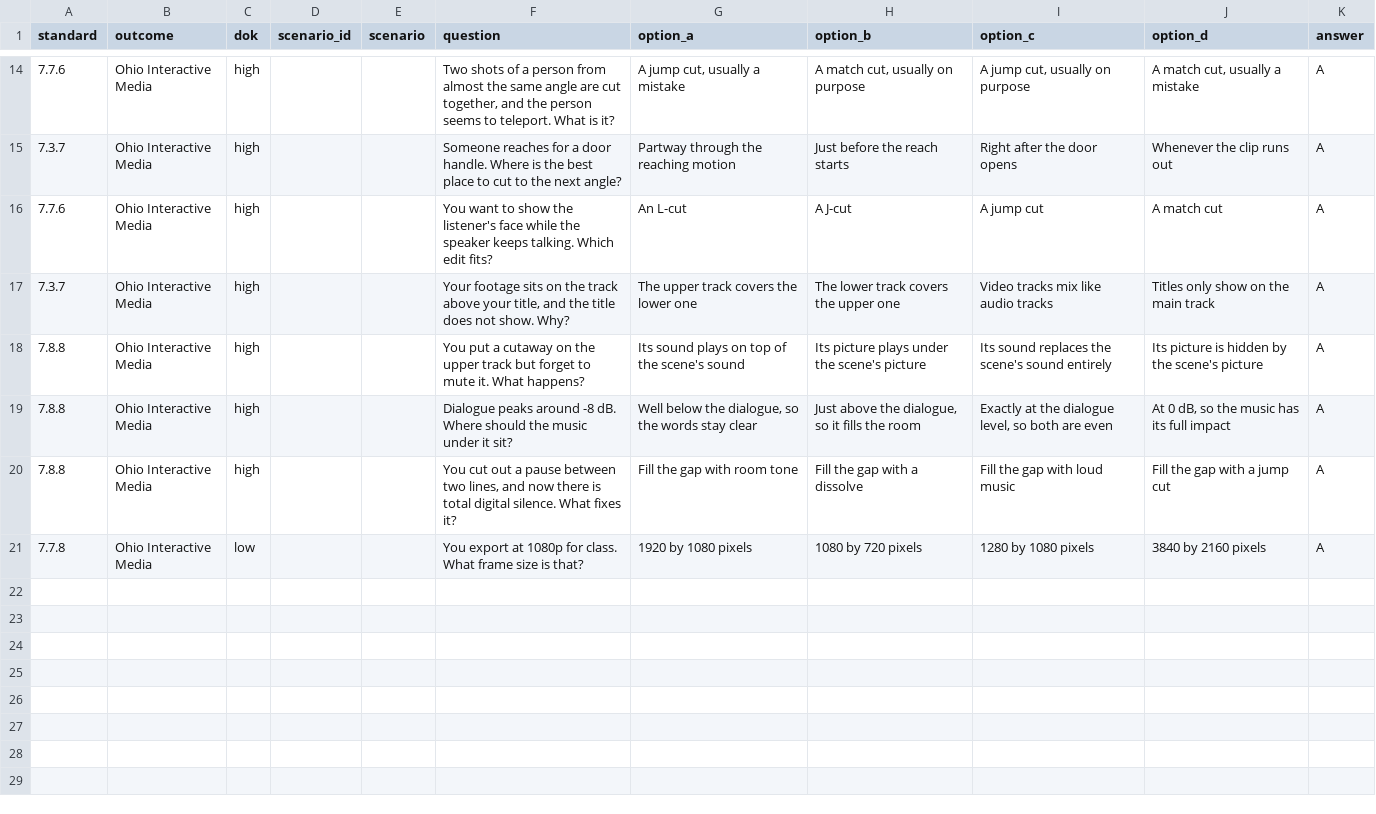
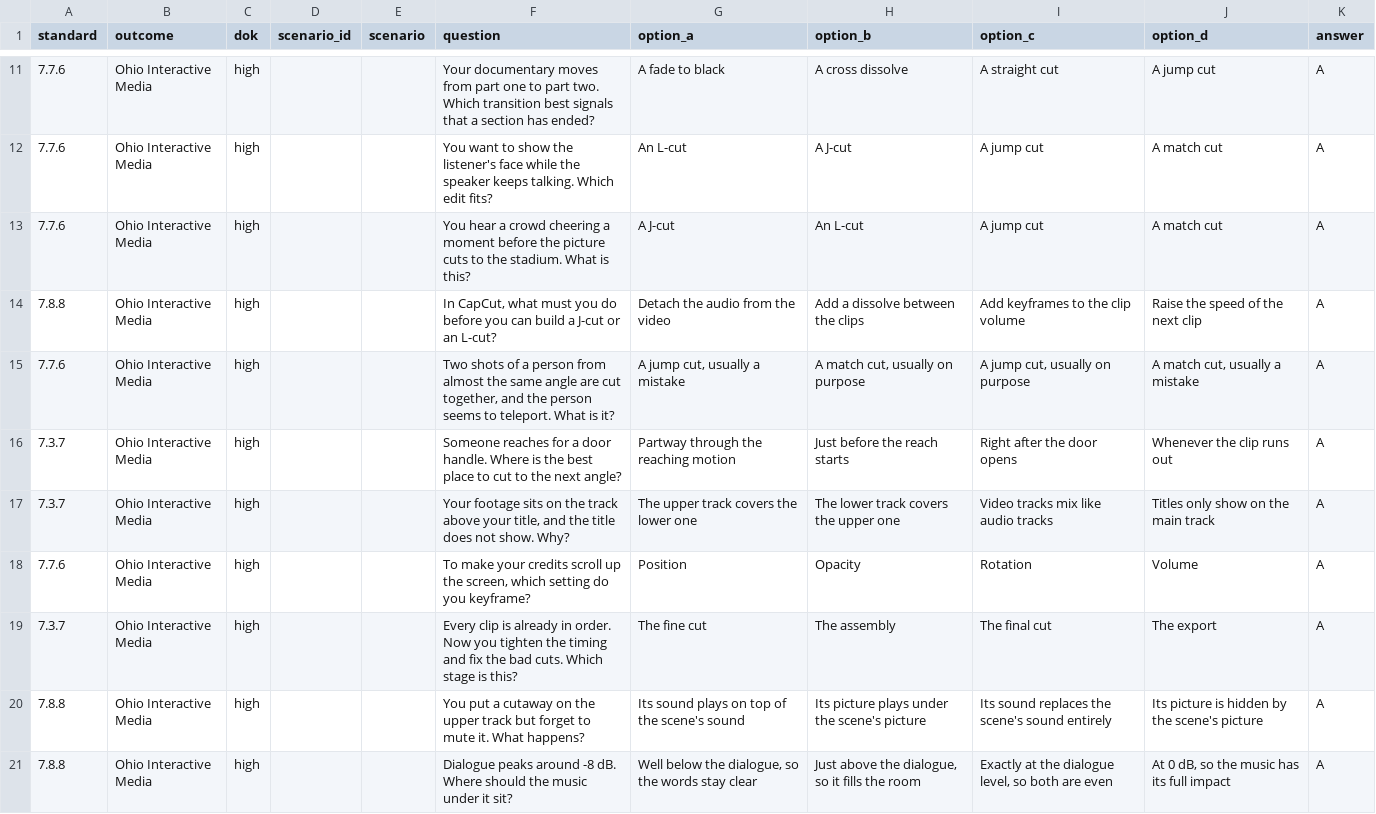
Before and after one commit to DryCreations/centerburg-course-planning, a CSV file: courses/video-and-sound/planning/week-9/quiz-bank.csv, drawn as a sheet; only a part is shown, gaps mark what is left out; the diff covers the shown part only.

```diff
--- a/courses/video-and-sound/planning/week-9/quiz-bank.csv
+++ b/courses/video-and-sound/planning/week-9/quiz-bank.csv
@@ -14,8 +11,11 @@
+"7.7.6","Ohio Interactive Media","high","","","Your documentary moves from part one to part two. Which transition best signals that a section has ended?","A fade to black","A cross dissolve","A straight cut","A jump cut","A"
+"7.7.6","Ohio Interactive Media","high","","","You want to show the listener's face while the speaker keeps talking. Which edit fits?","An L-cut","A J-cut","A jump cut","A match cut","A"
+"7.7.6","Ohio Interactive Media","high","","","You hear a crowd cheering a moment before the picture cuts to the stadium. What is this?","A J-cut","An L-cut","A jump cut","A match cut","A"
+"7.8.8","Ohio Interactive Media","high","","","In CapCut, what must you do before you can build a J-cut or an L-cut?","Detach the audio from the video","Add a dissolve between the clips","Add keyframes to the clip volume","Raise the speed of the next clip","A"
 "7.7.6","Ohio Interactive Media","high","","","Two shots of a person from almost the same angle are cut together, and the person seems to teleport. What is it?","A jump cut, usually a mistake","A match cut, usually on purpose","A jump cut, usually on purpose","A match cut, usually a mistake","A"
 "7.3.7","Ohio Interactive Media","high","","","Someone reaches for a door handle. Where is the best place to cut to the next angle?","Partway through the reaching motion","Just before the reach starts","Right after the door opens","Whenever the clip runs out","A"
-"7.7.6","Ohio Interactive Media","high","","","You want to show the listener's face while the speaker keeps talking. Which edit fits?","An L-cut","A J-cut","A jump cut","A match cut","A"
 "7.3.7","Ohio Interactive Media","high","","","Your footage sits on the track above your title, and the title does not show. Why?","The upper track covers the lower one","The lower track covers the upper one","Video tracks mix like audio tracks","Titles only show on the main track","A"
+"7.7.6","Ohio Interactive Media","high","","","To make your credits scroll up the screen, which setting do you keyframe?","Position","Opacity","Rotation","Volume","A"
+"7.3.7","Ohio Interactive Media","high","","","Every clip is already in order. Now you tighten the timing and fix the bad cuts. Which stage is this?","The fine cut","The assembly","The final cut","The export","A"
 "7.8.8","Ohio Interactive Media","high","","","You put a cutaway on the upper track but forget to mute it. What happens?","Its sound plays on top of the scene's sound","Its picture plays under the scene's picture","Its sound replaces the scene's sound entirely","Its picture is hidden by the scene's picture","A"
 "7.8.8","Ohio Interactive Media","high","","","Dialogue peaks around -8 dB. Where should the music under it sit?","Well below the dialogue, so the words stay clear","Just above the dialogue, so it fills the room","Exactly at the dialogue level, so both are even","At 0 dB, so the music has its full impact","A"
-"7.8.8","Ohio Interactive Media","high","","","You cut out a pause between two lines, and now there is total digital silence. What fixes it?","Fill the gap with room tone","Fill the gap with a dissolve","Fill the gap with loud music","Fill the gap with a jump cut","A"
-"7.7.8","Ohio Interactive Media","low","","","You export at 1080p for class. What frame size is that?","1920 by 1080 pixels","1080 by 720 pixels","1280 by 1080 pixels","3840 by 2160 pixels","A"
```
Also changed, not shown: 1 added row and 4 removed rows elsewhere in this file, courses/design-techniques/planning/week-9/gimkit-review.csv, courses/design-techniques/planning/week-9/quiz-bank.csv, 5 other files.
